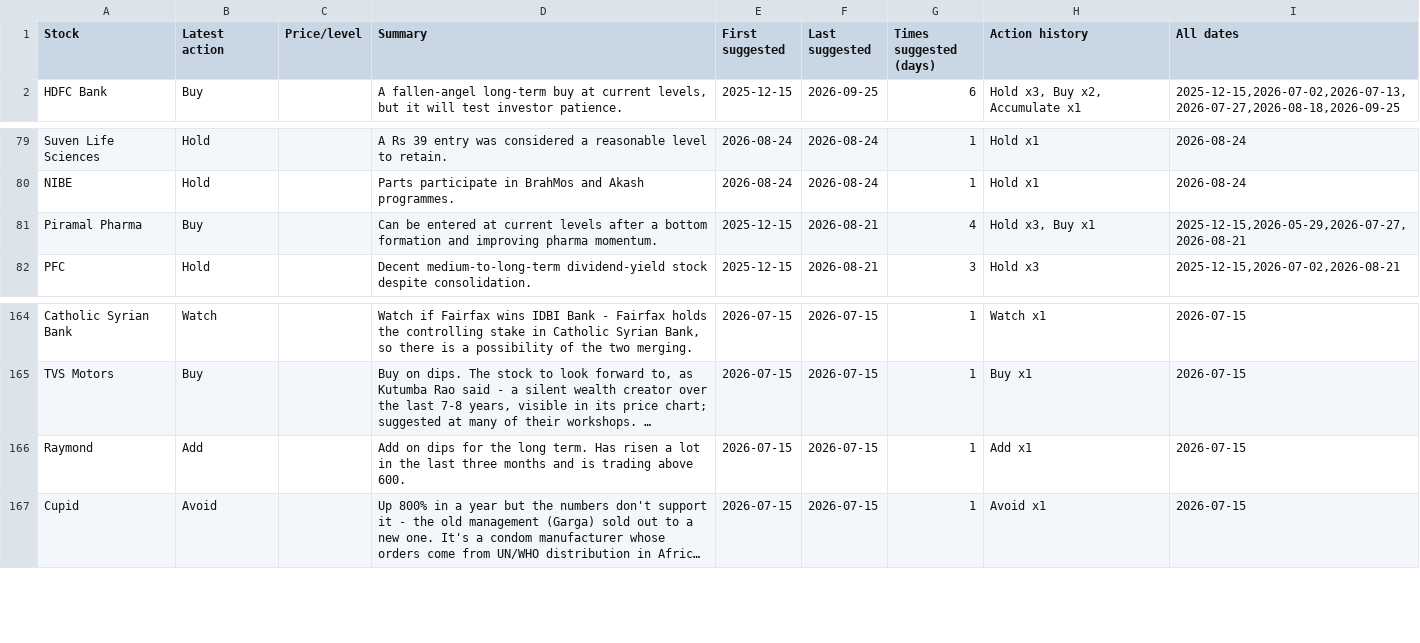
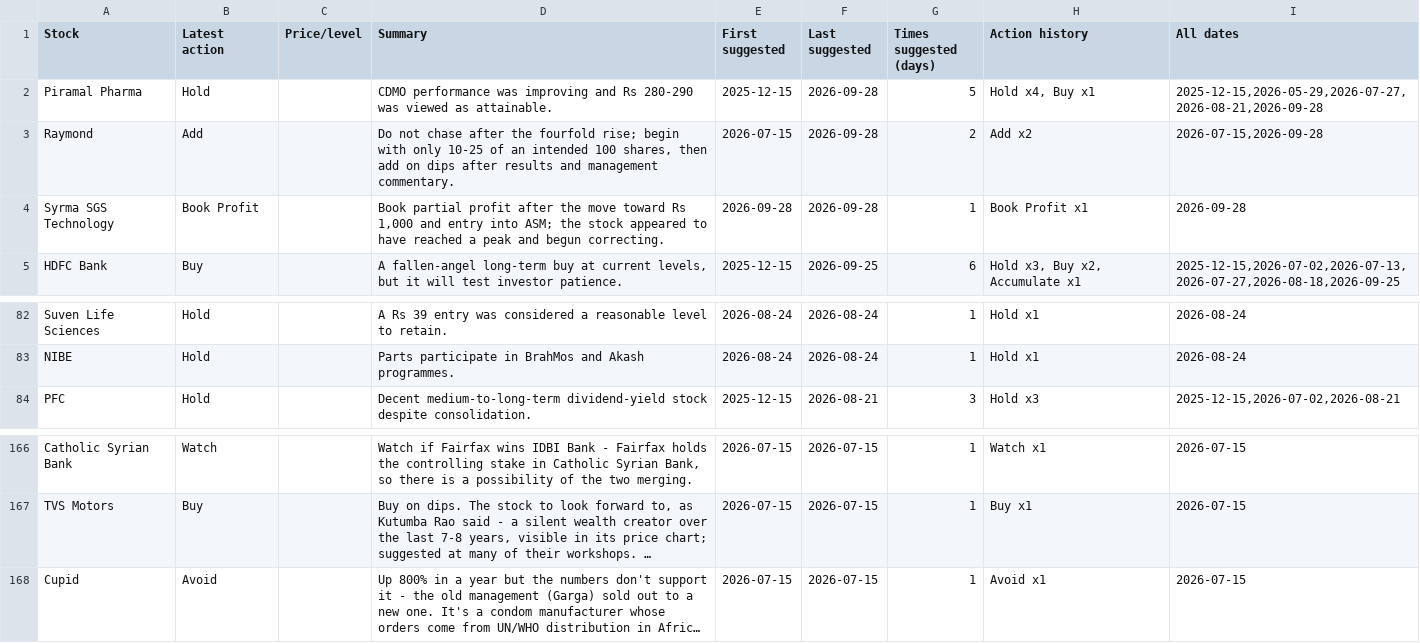
Before and after one commit to teja788/business_breakfast_youtube_summarizer, a CSV file: output/kranti/recommendations.csv, drawn as a sheet; only a part is shown, gaps mark what is left out; long unchanged cells end in …; removed rows and columns are numbered as before the commit, all else as after; the diff names each change by its address in the sheet, - before the commit and + after, or states it on an @@ line.

```diff
--- a/output/kranti/recommendations.csv
+++ b/output/kranti/recommendations.csv
+row 2: Piramal Pharma | Hold |  | CDMO performance was improving and Rs 280-290 was viewed as attainable. | 2025-12-15 | 2026-09-28 | 5 | Hold x4, Buy x1 | 2025-12-15,2026-05-29,2026-07-27,2026-08-21,2026-09-28
+row 3: Raymond | Add |  | Do not chase after the fourfold rise; begin with only 10-25 of an intended 100 shares, then add on dips after results and management commentary. | 2026-07-15 | 2026-09-28 | 2 | Add x2 | 2026-07-15,2026-09-28
+row 4: Syrma SGS Technology | Book Profit |  | Book partial profit after the move toward Rs 1,000 and entry into ASM; the stock appeared to have reached a peak and begun correcting. | 2026-09-28 | 2026-09-28 | 1 | Book Profit x1 | 2026-09-28
-row 81: Piramal Pharma | Buy |  | Can be entered at current levels after a bottom formation and improving pharma momentum. | 2025-12-15 | 2026-08-21 | 4 | Hold x3, Buy x1 | 2025-12-15,2026-05-29,2026-07-27,2026-08-21
-row 166: Raymond | Add |  | Add on dips for the long term. Has risen a lot in the last three months and is trading above 600. | 2026-07-15 | 2026-07-15 | 1 | Add x1 | 2026-07-15
```
Also changed, not shown: output/kranti/buy_recommendations.csv, output/kutumba_rao/buy_recommendations.csv, 21 other files.
